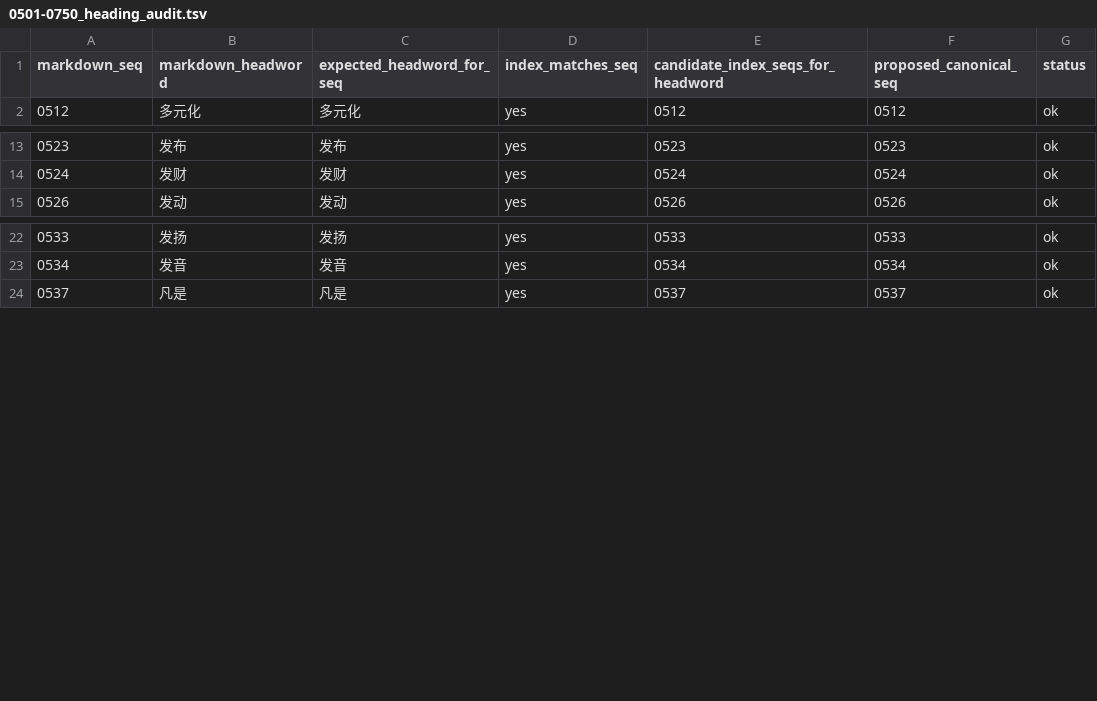
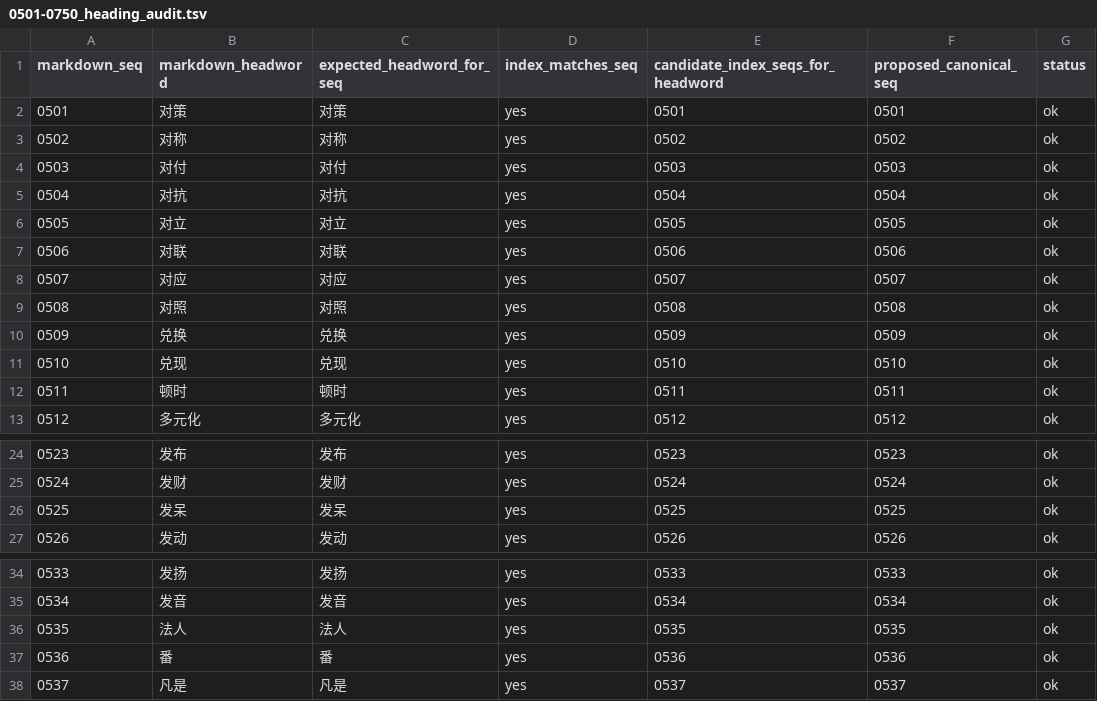
Before and after one commit to ktaka-ccmp/chinese-study, a TSV file: HSK6/5000words/index/audits/0501-0750_heading_audit.tsv, drawn as a sheet; only a part is shown, gaps mark what is left out.

```diff
--- a/HSK6/5000words/index/audits/0501-0750_heading_audit.tsv
+++ b/HSK6/5000words/index/audits/0501-0750_heading_audit.tsv
@@ -1,2 +1,13 @@
 markdown_seq	markdown_headword	expected_headword_for_seq	index_matches_seq	candidate_index_seqs_for_headword	proposed_canonical_seq	status
+0501	对策	对策	yes	0501	0501	ok
+0502	对称	对称	yes	0502	0502	ok
+0503	对付	对付	yes	0503	0503	ok
+0504	对抗	对抗	yes	0504	0504	ok
+0505	对立	对立	yes	0505	0505	ok
+0506	对联	对联	yes	0506	0506	ok
+0507	对应	对应	yes	0507	0507	ok
+0508	对照	对照	yes	0508	0508	ok
+0509	兑换	兑换	yes	0509	0509	ok
+0510	兑现	兑现	yes	0510	0510	ok
+0511	顿时	顿时	yes	0511	0511	ok
 0512	多元化	多元化	yes	0512	0512	ok
@@ -14,2 +25,3 @@ markdown_seq	markdown_headword	expected_headword_for_seq	index_matches_seq	candi
 0524	发财	发财	yes	0524	0524	ok
+0525	发呆	发呆	yes	0525	0525	ok
 0526	发动	发动	yes	0526	0526	ok
@@ -23,2 +35,4 @@ markdown_seq	markdown_headword	expected_headword_for_seq	index_matches_seq	candi
 0534	发音	发音	yes	0534	0534	ok
+0535	法人	法人	yes	0535	0535	ok
+0536	番	番	yes	0536	0536	ok
 0537	凡是	凡是	yes	0537	0537	ok
```
Also changed, not shown: HSK6/5000words/index/audits/summary.tsv, 3 other files.
